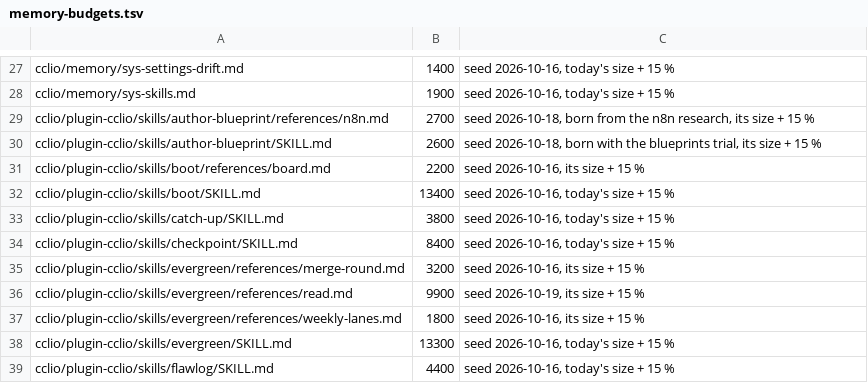
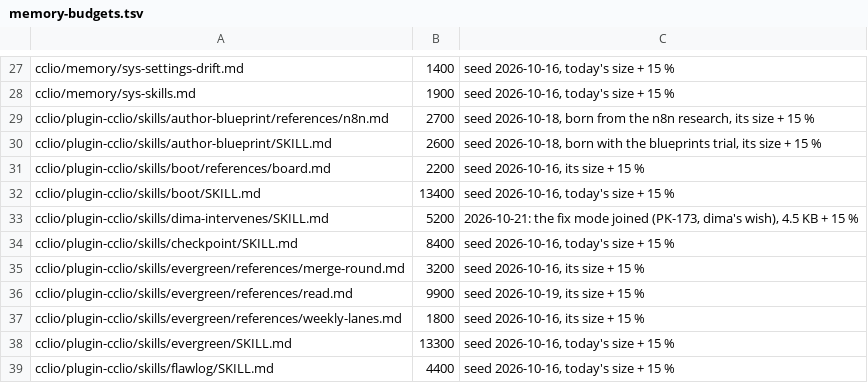
Before and after one commit to dvakatsiienko/frame, a TSV file: recipes/nurture-memory/scripts/memory-budgets.tsv, drawn as a sheet; only a part is shown, gaps mark what is left out; removed rows and columns are numbered as before the commit, all else as after; the diff names each change by its address in the sheet, - before the commit and + after, or states it on an @@ line.

Commit message:
🔧 cclio: catch-up becomes dima-intervenes — recall, a light tour and a fix mode paired with dima
- the fix mode: open on what he saw, one layer a turn, his guess, the issue list, one grill round, fix in place
- the plan critic folded: fix ownership by door, stamps keyed by the home path, run state on disk
- rename on every live layer: skill dir, stamps file, budget row, naming check, plugin description

Agent: cclio · Claude Opus 5.5

```diff
--- a/recipes/nurture-memory/scripts/memory-budgets.tsv
+++ b/recipes/nurture-memory/scripts/memory-budgets.tsv
-row 33: cclio/plugin-cclio/skills/catch-up/SKILL.md | 3800 | seed 2026-10-16, today's size + 15 %
+row 33: cclio/plugin-cclio/skills/dima-intervenes/SKILL.md | 5200 | 2026-10-21: the fix mode joined (PK-173, dima's wish), 4.5 KB + 15 %
```
Also changed, not shown: 8 other files.
